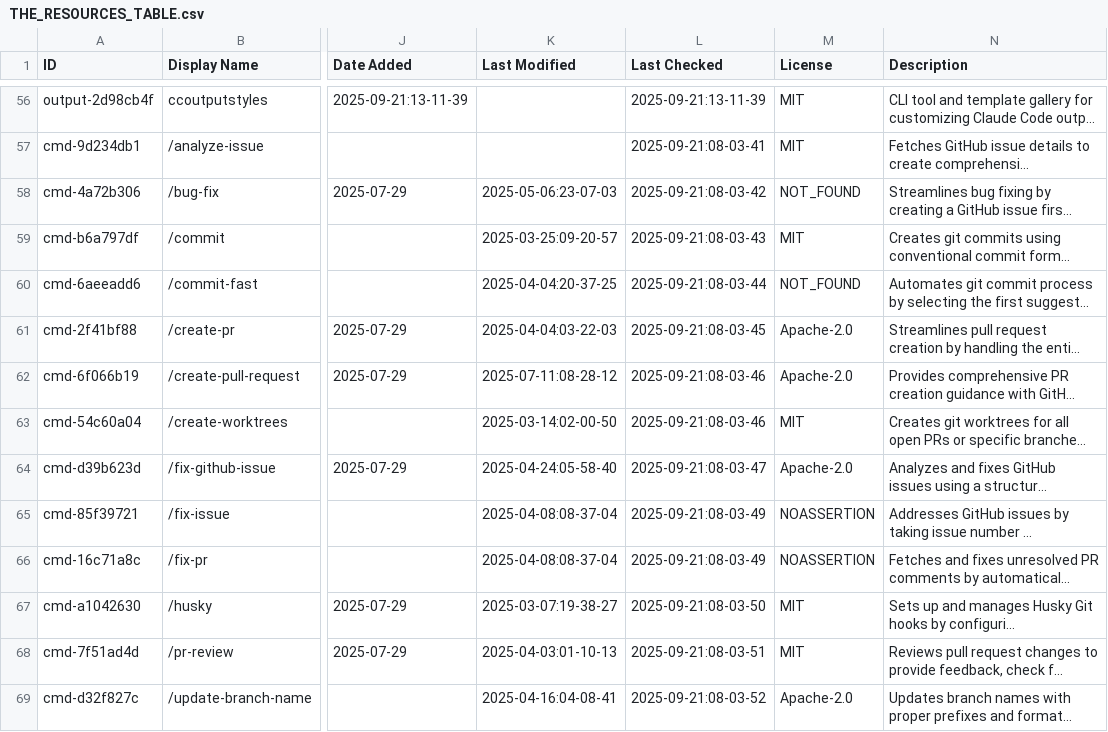
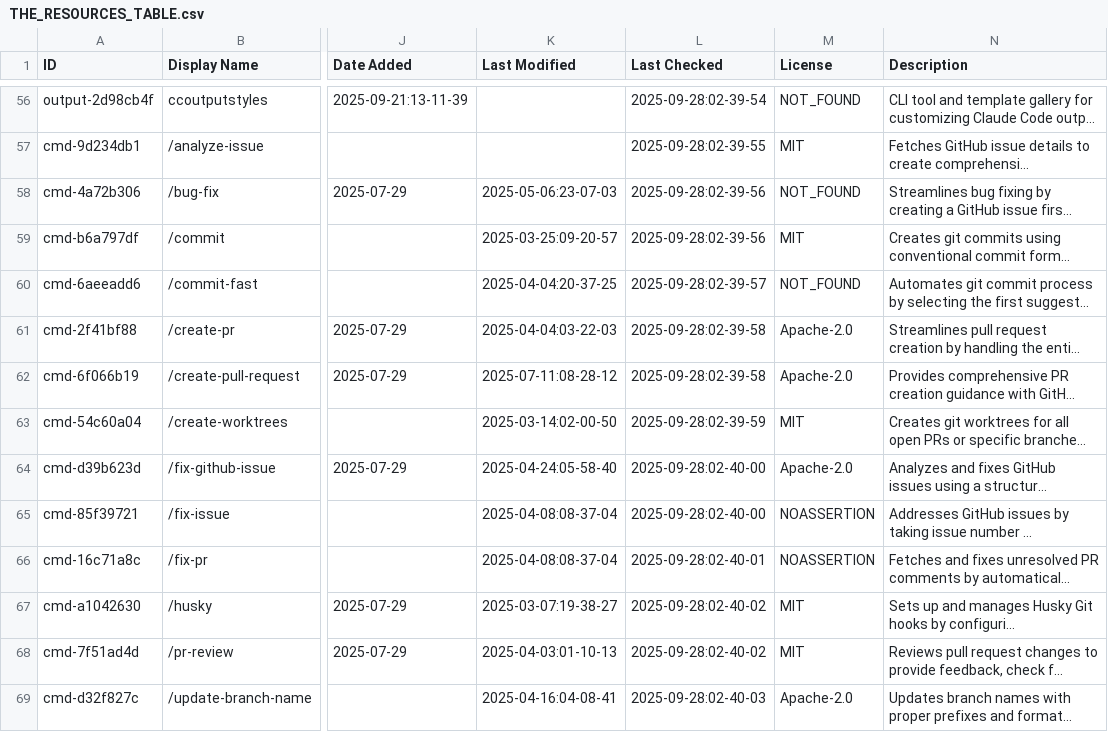
Before and after one commit to hesreallyhim/awesome-claude-code, a CSV file: THE_RESOURCES_TABLE.csv, drawn as a sheet; only a part is shown, gaps mark what is left out; long unchanged cells end in …; the diff covers the shown part only; the diff names each change by its address in the sheet, - before the commit and + after, or states it on an @@ line.

```diff
--- a/THE_RESOURCES_TABLE.csv
+++ b/THE_RESOURCES_TABLE.csv
-L56 (Last Checked): 2025-09-21:13-11-39
+L56 (Last Checked): 2025-09-28:02-39-54
-M56 (License): MIT
+M56 (License): NOT_FOUND
-L57 (Last Checked): 2025-09-21:08-03-41
+L57 (Last Checked): 2025-09-28:02-39-55
-L58 (Last Checked): 2025-09-21:08-03-42
+L58 (Last Checked): 2025-09-28:02-39-56
-L59 (Last Checked): 2025-09-21:08-03-43
+L59 (Last Checked): 2025-09-28:02-39-56
-L60 (Last Checked): 2025-09-21:08-03-44
+L60 (Last Checked): 2025-09-28:02-39-57
-L61 (Last Checked): 2025-09-21:08-03-45
+L61 (Last Checked): 2025-09-28:02-39-58
-L62 (Last Checked): 2025-09-21:08-03-46
+L62 (Last Checked): 2025-09-28:02-39-58
-L63 (Last Checked): 2025-09-21:08-03-46
+L63 (Last Checked): 2025-09-28:02-39-59
-L64 (Last Checked): 2025-09-21:08-03-47
+L64 (Last Checked): 2025-09-28:02-40-00
-L65 (Last Checked): 2025-09-21:08-03-49
+L65 (Last Checked): 2025-09-28:02-40-00
-L66 (Last Checked): 2025-09-21:08-03-49
+L66 (Last Checked): 2025-09-28:02-40-01
-L67 (Last Checked): 2025-09-21:08-03-50
+L67 (Last Checked): 2025-09-28:02-40-02
-L68 (Last Checked): 2025-09-21:08-03-51
+L68 (Last Checked): 2025-09-28:02-40-02
-L69 (Last Checked): 2025-09-21:08-03-52
+L69 (Last Checked): 2025-09-28:02-40-03
```
Also changed, not shown: 126 edited cells elsewhere in this file, 1 other file.
